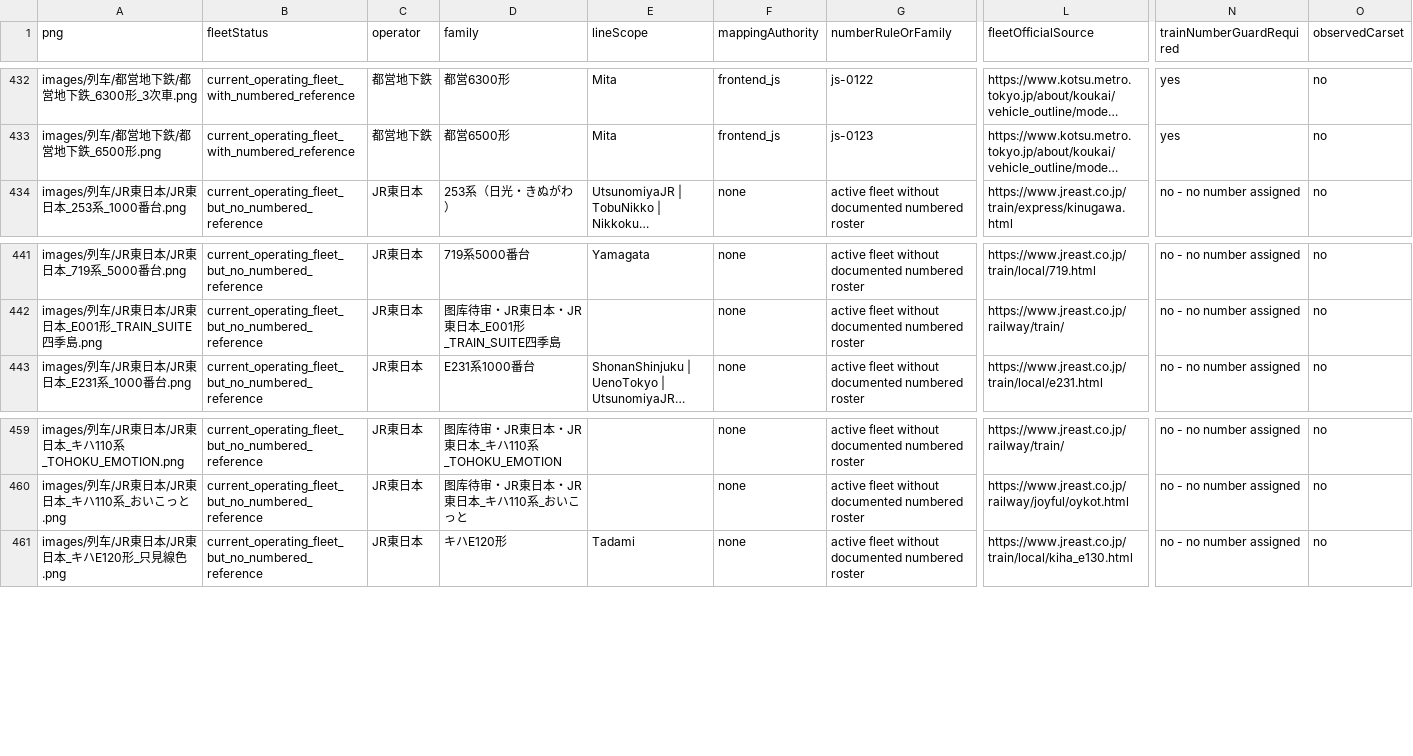
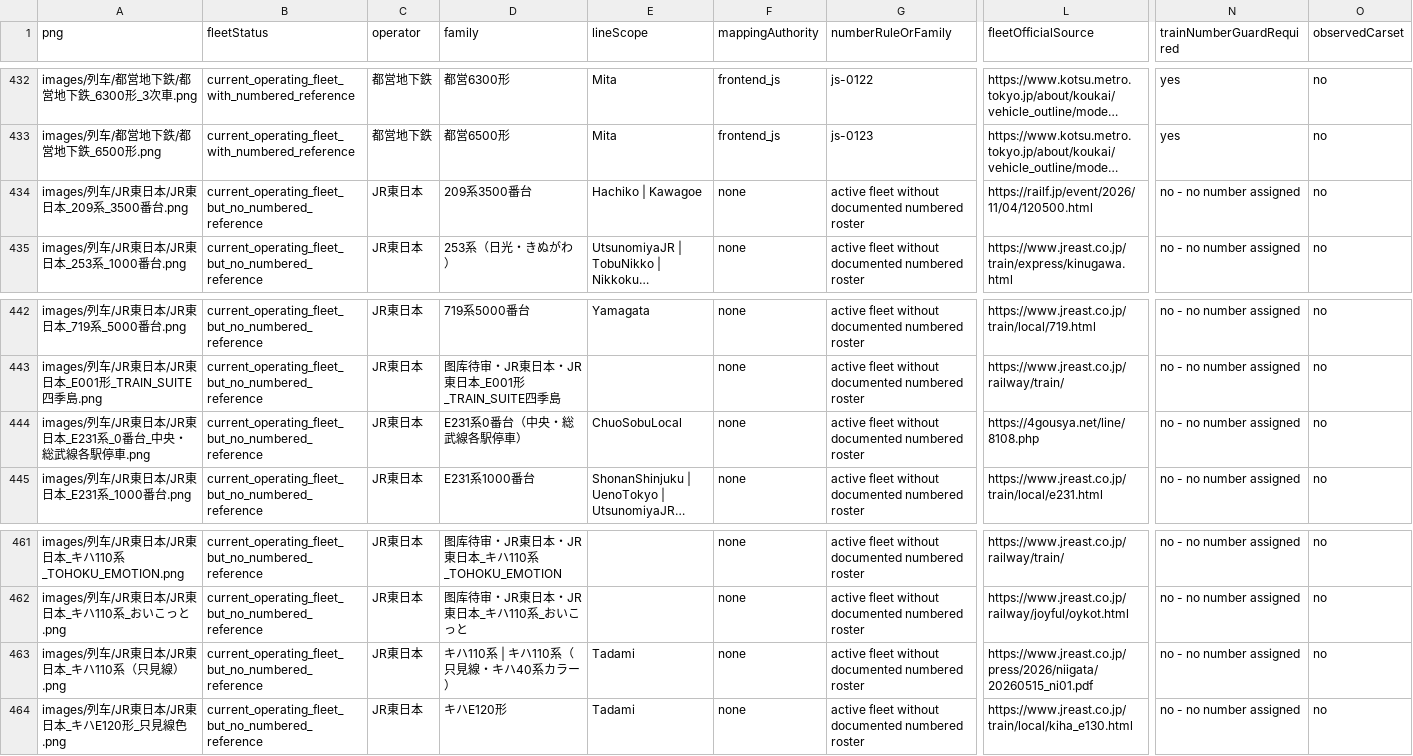
Before and after one commit to biubiu52011/pixel-tetsudo, a CSV file: data/audits/png-current-service-number-map-20261116.csv, drawn as a sheet; only a part is shown, gaps mark what is left out; long unchanged cells end in …; rows hold the shown columns only; the diff names each change by its address in the sheet, - before the commit and + after, or states it on an @@ line.

Commit message:
Verify three additional JR East in-service gallery fleet families

```diff
--- a/data/audits/png-current-service-number-map-20261116.csv
+++ b/data/audits/png-current-service-number-map-20261116.csv
+row 434: images/列车/JR東日本/JR東日本_209系_3500番台.png | current_operating_fleet_but_no_numbered_reference | JR東日本 | 209系3500番台 | Hachiko | Kawagoe | none | active fleet without documented numbered roster | https://railf.jp/event/2026/11/04/120500.html | no - no number assigned | no
+row 444: images/列车/JR東日本/JR東日本_E231系_0番台_中央・総武線各駅停車.png | current_operating_fleet_but_no_numbered_reference | JR東日本 | E231系0番台（中央・総武線各駅停車） | ChuoSobuLocal | none | active fleet without documented numbered roster | https://4gousya.net/line/8108.php | no - no number assigned | no
+row 463: images/列车/JR東日本/JR東日本_キハ110系（只見線）.png | current_operating_fleet_but_no_numbered_reference | JR東日本 | キハ110系 | キハ110系（只見線・キハ40系カラー） | Tadami | none | active fleet without documented numbered roster | https://www.jreast.co.jp/press/2026/niigata/20260515_ni01.pdf | no - no number assigned | no
```
Also changed, not shown: 4 other files.
